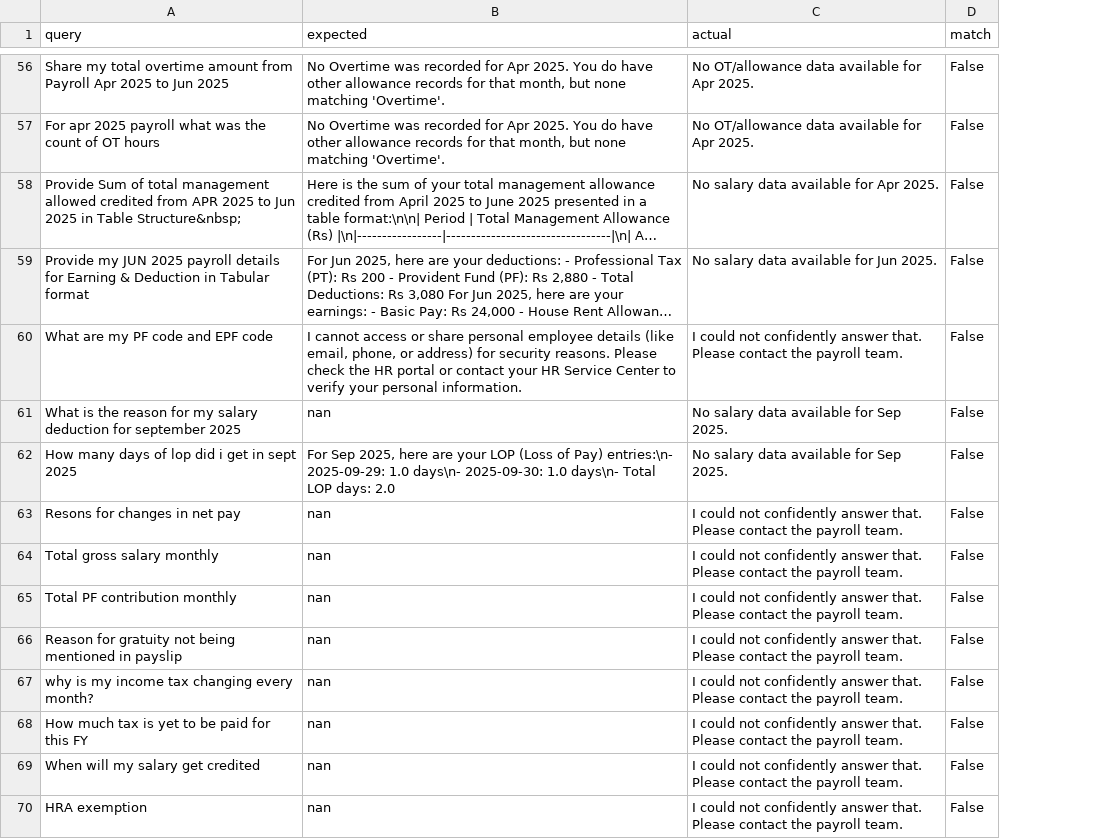
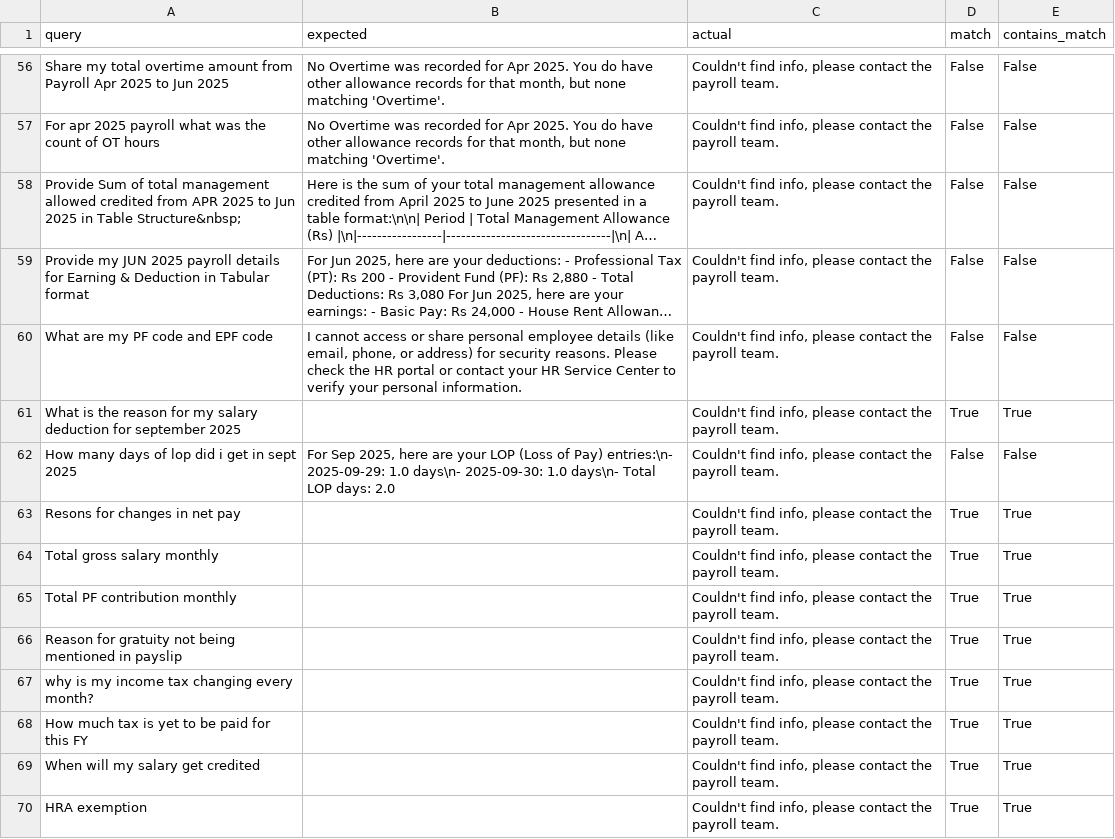
Before and after one commit to nsdivyasingh/Payroll_Chatbot, a CSV file: evaluation_report.csv, drawn as a sheet; only a part is shown, gaps mark what is left out; long unchanged cells end in …; the diff covers the shown part only; the diff names each change by its address in the sheet, - before the commit and + after, or states it on an @@ line.

```diff
--- a/evaluation_report.csv
+++ b/evaluation_report.csv
+column E (contains_match), rows 56-70: False | False | False | False | False | True | False | True | True | True | True | True | True | True | True
-C56:C57 (actual): No OT/allowance data available for Apr 2025.
+C56:C57 (actual): Couldn't find info, please contact the payroll team.
-C58 (actual): No salary data available for Apr 2025.
+C58 (actual): Couldn't find info, please contact the payroll team.
-C59 (actual): No salary data available for Jun 2025.
+C59 (actual): Couldn't find info, please contact the payroll team.
-C60 (actual): I could not confidently answer that. Please contact the…
+C60 (actual): Couldn't find info, please contact the…
-B61 (expected): nan
+B61 (expected): (empty)
-C61:C62 (actual): No salary data available for Sep 2025.
+C61:C62 (actual): Couldn't find info, please contact the payroll team.
-D61 (match): False
+D61 (match): True
-B63:B70 (expected): nan
+B63:B70 (expected): (empty)
-C63:C70 (actual): I could not confidently answer that. Please contact the…
+C63:C70 (actual): Couldn't find info, please contact the…
-D63:D70 (match): False
+D63:D70 (match): True
```
Also changed, not shown: 54 edited cells elsewhere in this file, 12 other files.
